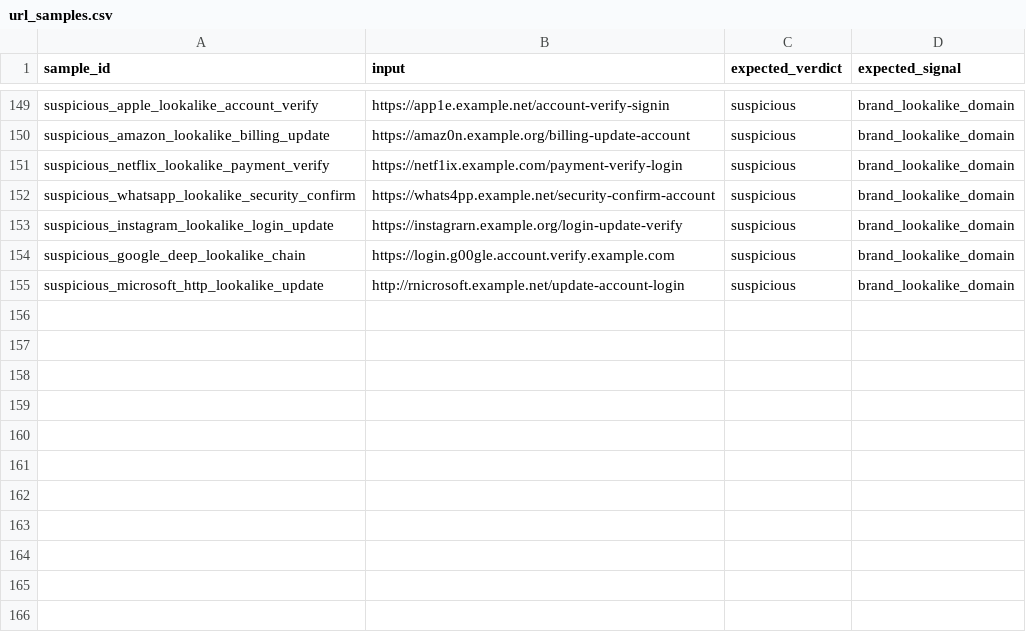
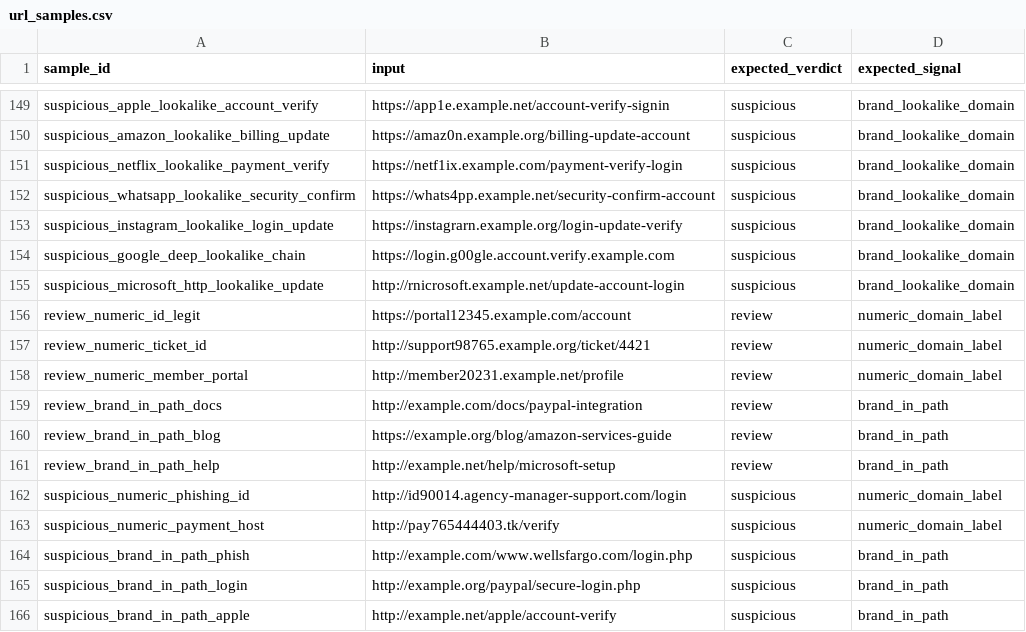
Before and after one commit to helljxnn/CyberLureAI, a CSV file: data/examples/url_samples.csv, drawn as a sheet; only a part is shown, gaps mark what is left out.

```diff
--- a/data/examples/url_samples.csv
+++ b/data/examples/url_samples.csv
@@ -155 +155,12 @@ suspicious_google_deep_lookalike_chain,https://login.g00gle.account.verify.examp
 suspicious_microsoft_http_lookalike_update,http://rnicrosoft.example.net/update-account-login,suspicious,brand_lookalike_domain
+review_numeric_id_legit,https://portal12345.example.com/account,review,numeric_domain_label
+review_numeric_ticket_id,http://support98765.example.org/ticket/4421,review,numeric_domain_label
+review_numeric_member_portal,http://member20231.example.net/profile,review,numeric_domain_label
+review_brand_in_path_docs,http://example.com/docs/paypal-integration,review,brand_in_path
+review_brand_in_path_blog,https://example.org/blog/amazon-services-guide,review,brand_in_path
+review_brand_in_path_help,http://example.net/help/microsoft-setup,review,brand_in_path
+suspicious_numeric_phishing_id,http://id90014.agency-manager-support.com/login,suspicious,numeric_domain_label
+suspicious_numeric_payment_host,http://pay765444403.tk/verify,suspicious,numeric_domain_label
+suspicious_brand_in_path_phish,http://example.com/www.wellsfargo.com/login.php,suspicious,brand_in_path
+suspicious_brand_in_path_login,http://example.org/paypal/secure-login.php,suspicious,brand_in_path
+suspicious_brand_in_path_apple,http://example.net/apple/account-verify,suspicious,brand_in_path
```
Also changed, not shown: data/examples/message_samples.csv, 11 other files.
